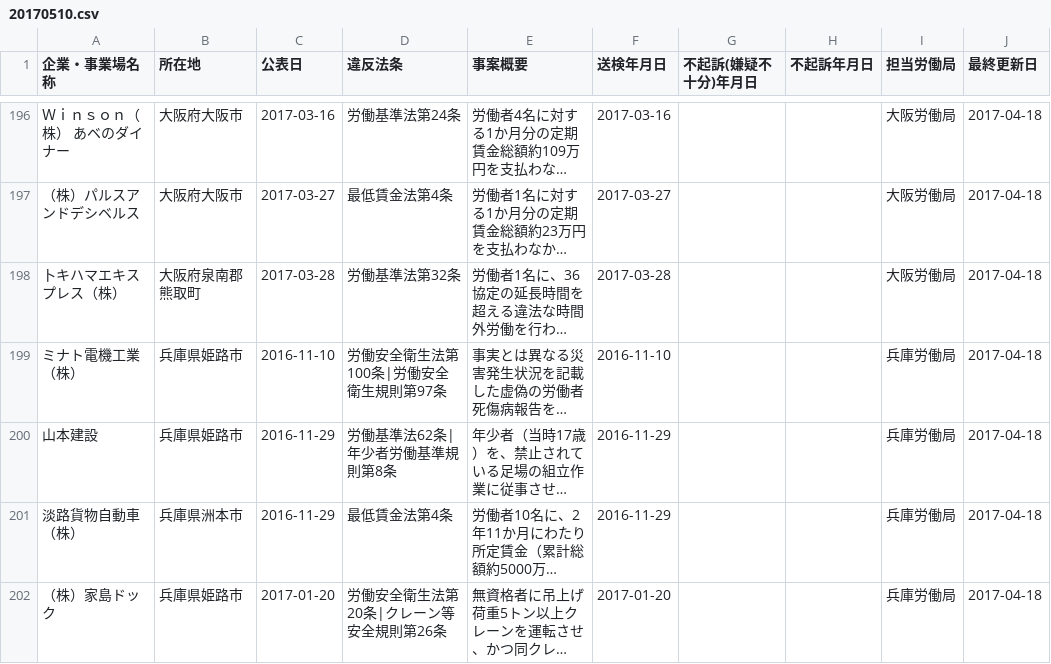
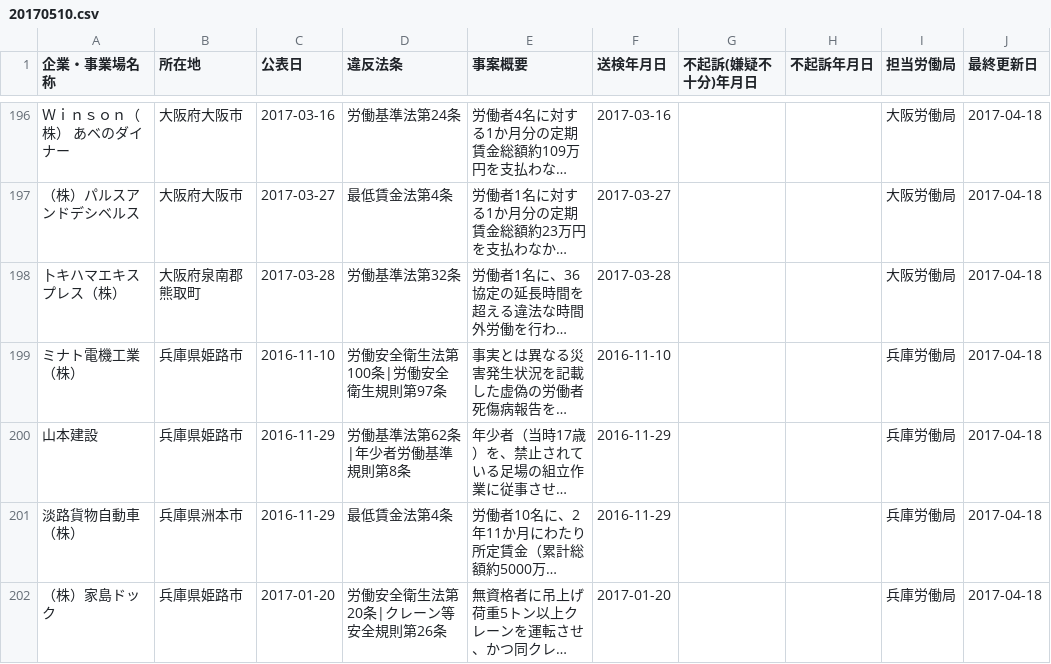
Before and after one commit to lumely/mhlw-opendata, a CSV file: 20170510.csv, drawn as a sheet; only a part is shown, gaps mark what is left out; long unchanged cells end in …; the diff names each change by its address in the sheet, - before the commit and + after, or states it on an @@ line.

Commit message:
Update 20170510.csv
s/労働基準法62条/労働基準法第62条/

```diff
--- a/20170510.csv
+++ b/20170510.csv
-D200 (違反法条): 労働基準法62条|年少者労働基準規則第8条
+D200 (違反法条): 労働基準法第62条|年少者労働基準規則第8条
```
